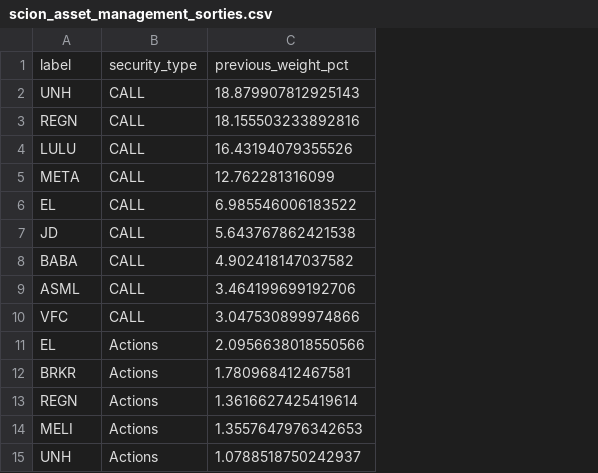
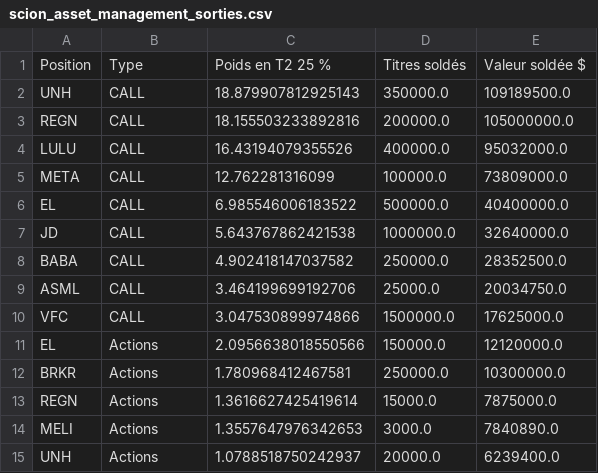
Before and after one commit to oderK08/pilot-tracker, a CSV file: output/scion_asset_management_sorties.csv, drawn as a sheet; removed rows and columns are numbered as before the commit, all else as after; the diff names each change by its address in the sheet, - before the commit and + after, or states it on an @@ line.

```diff
--- a/output/scion_asset_management_sorties.csv
+++ b/output/scion_asset_management_sorties.csv
+column D, rows 2-15: 350000.0 | 200000.0 | 400000.0 | 100000.0 | 500000.0 | 1000000.0 | 250000.0 | 25000.0 | 1500000.0 | 150000.0 | 250000.0 | 15000.0 | 3000.0 | 20000.0
+column E, rows 2-15: 109189500.0 | 105000000.0 | 95032000.0 | 73809000.0 | 40400000.0 | 32640000.0 | 28352500.0 | 20034750.0 | 17625000.0 | 12120000.0 | 10300000.0 | 7875000.0 | 7840890.0 | 6239400.0
-row 1: label | security_type | previous_weight_pct
+row 1: Position | Type | Poids en T2 25 % | Titres soldés | Valeur soldée $
```
Also changed, not shown: output/berkshire_hathaway_positions.csv, output/berkshire_hathaway_sorties.csv, 24 other files.
